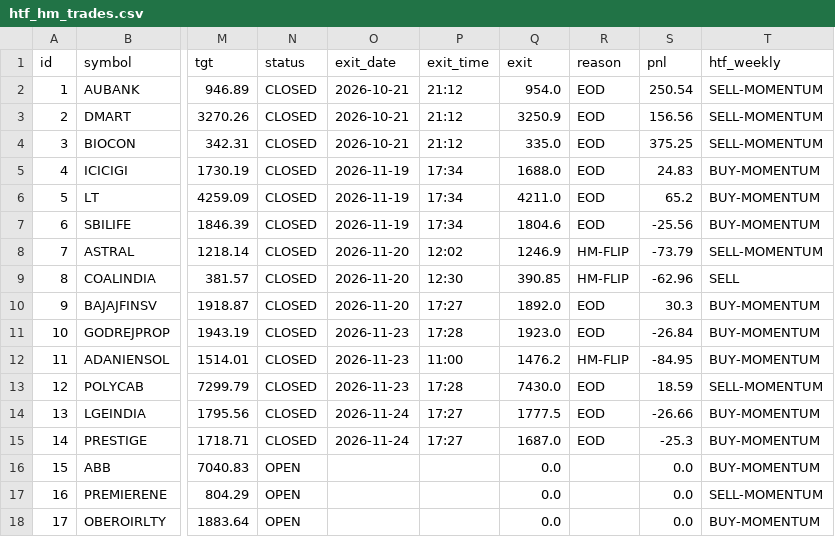
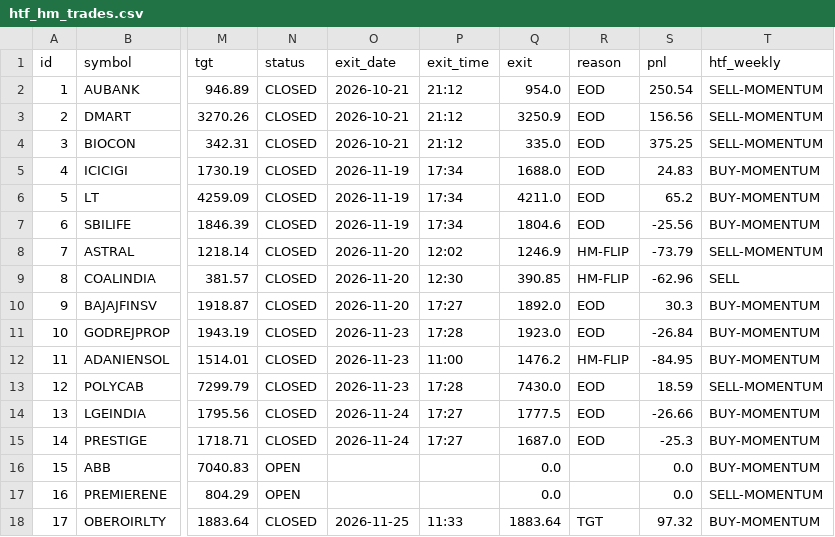
Before and after one commit to anilsahu89/My-world, a CSV file: scanners/papertrades/htf_hm_trades.csv, drawn as a sheet; only a part is shown, gaps mark what is left out; the diff names each change by its address in the sheet, - before the commit and + after, or states it on an @@ line.

Commit message:
chore: paper trade state 2026-11-25T11:36Z

```diff
--- a/scanners/papertrades/htf_hm_trades.csv
+++ b/scanners/papertrades/htf_hm_trades.csv
-N18 (status): OPEN
+N18 (status): CLOSED
-O18 (exit_date): (empty)
+O18 (exit_date): 2026-11-25
-P18 (exit_time): (empty)
+P18 (exit_time): 11:33
-Q18 (exit): 0.0
+Q18 (exit): 1883.64
-R18 (reason): (empty)
+R18 (reason): TGT
-S18 (pnl): 0.0
+S18 (pnl): 97.32
```
Also changed, not shown: 10 other files.
